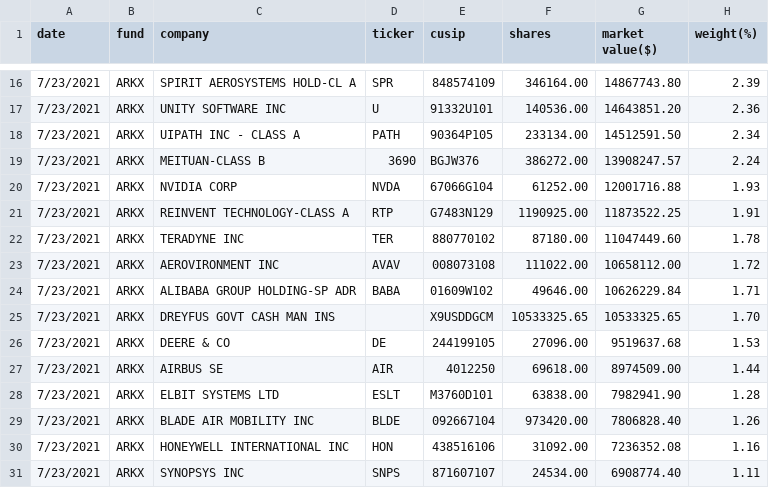
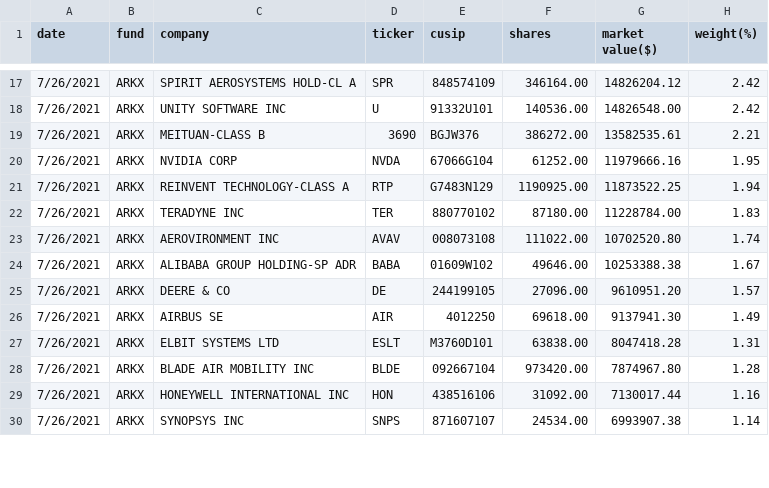
Before and after one commit to Jasonli8/ark-second, a CSV file: csv/ARK_SPACE_EXPLORATION_&_INNOVATION_ETF_ARKX_HOLDINGS.csv, drawn as a sheet; only a part is shown, gaps mark what is left out; the diff covers the shown part only.

```diff
--- a/csv/ARK_SPACE_EXPLORATION_&_INNOVATION_ETF_ARKX_HOLDINGS.csv
+++ b/csv/ARK_SPACE_EXPLORATION_&_INNOVATION_ETF_ARKX_HOLDINGS.csv
@@ -16,16 +17,14 @@ date,fund,company,ticker,cusip,shares,"market value($)",weight(%)
-7/23/2021,ARKX,"SPIRIT AEROSYSTEMS HOLD-CL A",SPR,848574109,346164.00,14867743.80,2.39
-7/23/2021,ARKX,"UNITY SOFTWARE INC",U,91332U101,140536.00,14643851.20,2.36
-7/23/2021,ARKX,"UIPATH INC - CLASS A",PATH,90364P105,233134.00,14512591.50,2.34
-7/23/2021,ARKX,"MEITUAN-CLASS B",3690,BGJW376,386272.00,13908247.57,2.24
-7/23/2021,ARKX,"NVIDIA CORP",NVDA,67066G104,61252.00,12001716.88,1.93
-7/23/2021,ARKX,"REINVENT TECHNOLOGY-CLASS A",RTP,G7483N129,1190925.00,11873522.25,1.91
-7/23/2021,ARKX,"TERADYNE INC",TER,880770102,87180.00,11047449.60,1.78
-7/23/2021,ARKX,"AEROVIRONMENT INC",AVAV,008073108,111022.00,10658112.00,1.72
-7/23/2021,ARKX,"ALIBABA GROUP HOLDING-SP ADR",BABA,01609W102,49646.00,10626229.84,1.71
-7/23/2021,ARKX,"DREYFUS GOVT CASH MAN INS",,X9USDDGCM,10533325.65,10533325.65,1.70
-7/23/2021,ARKX,"DEERE & CO",DE,244199105,27096.00,9519637.68,1.53
-7/23/2021,ARKX,"AIRBUS SE",AIR,4012250,69618.00,8974509.00,1.44
-7/23/2021,ARKX,"ELBIT SYSTEMS LTD",ESLT,M3760D101,63838.00,7982941.90,1.28
-7/23/2021,ARKX,"BLADE AIR MOBILITY INC",BLDE,092667104,973420.00,7806828.40,1.26
-7/23/2021,ARKX,"HONEYWELL INTERNATIONAL INC",HON,438516106,31092.00,7236352.08,1.16
-7/23/2021,ARKX,"SYNOPSYS INC",SNPS,871607107,24534.00,6908774.40,1.11
+7/26/2021,ARKX,"SPIRIT AEROSYSTEMS HOLD-CL A",SPR,848574109,346164.00,14826204.12,2.42
+7/26/2021,ARKX,"UNITY SOFTWARE INC",U,91332U101,140536.00,14826548.00,2.42
+7/26/2021,ARKX,"MEITUAN-CLASS B",3690,BGJW376,386272.00,13582535.61,2.21
+7/26/2021,ARKX,"NVIDIA CORP",NVDA,67066G104,61252.00,11979666.16,1.95
+7/26/2021,ARKX,"REINVENT TECHNOLOGY-CLASS A",RTP,G7483N129,1190925.00,11873522.25,1.94
+7/26/2021,ARKX,"TERADYNE INC",TER,880770102,87180.00,11228784.00,1.83
+7/26/2021,ARKX,"AEROVIRONMENT INC",AVAV,008073108,111022.00,10702520.80,1.74
+7/26/2021,ARKX,"ALIBABA GROUP HOLDING-SP ADR",BABA,01609W102,49646.00,10253388.38,1.67
+7/26/2021,ARKX,"DEERE & CO",DE,244199105,27096.00,9610951.20,1.57
+7/26/2021,ARKX,"AIRBUS SE",AIR,4012250,69618.00,9137941.30,1.49
+7/26/2021,ARKX,"ELBIT SYSTEMS LTD",ESLT,M3760D101,63838.00,8047418.28,1.31
+7/26/2021,ARKX,"BLADE AIR MOBILITY INC",BLDE,092667104,973420.00,7874967.80,1.28
+7/26/2021,ARKX,"HONEYWELL INTERNATIONAL INC",HON,438516106,31092.00,7130017.44,1.16
+7/26/2021,ARKX,"SYNOPSYS INC",SNPS,871607107,24534.00,6993907.38,1.14
```
Also changed, not shown: 2 added rows and 66 edited cells elsewhere in this file, csv/ARK_AUTONOMOUS_TECHNOLOGY_&_ROBOTICS_ETF_ARKQ_HOLDINGS.csv, csv/ARK_GENOMIC_REVOLUTION_MULTISECTOR_ETF_ARKG_HOLDINGS.csv, 20 other files.
